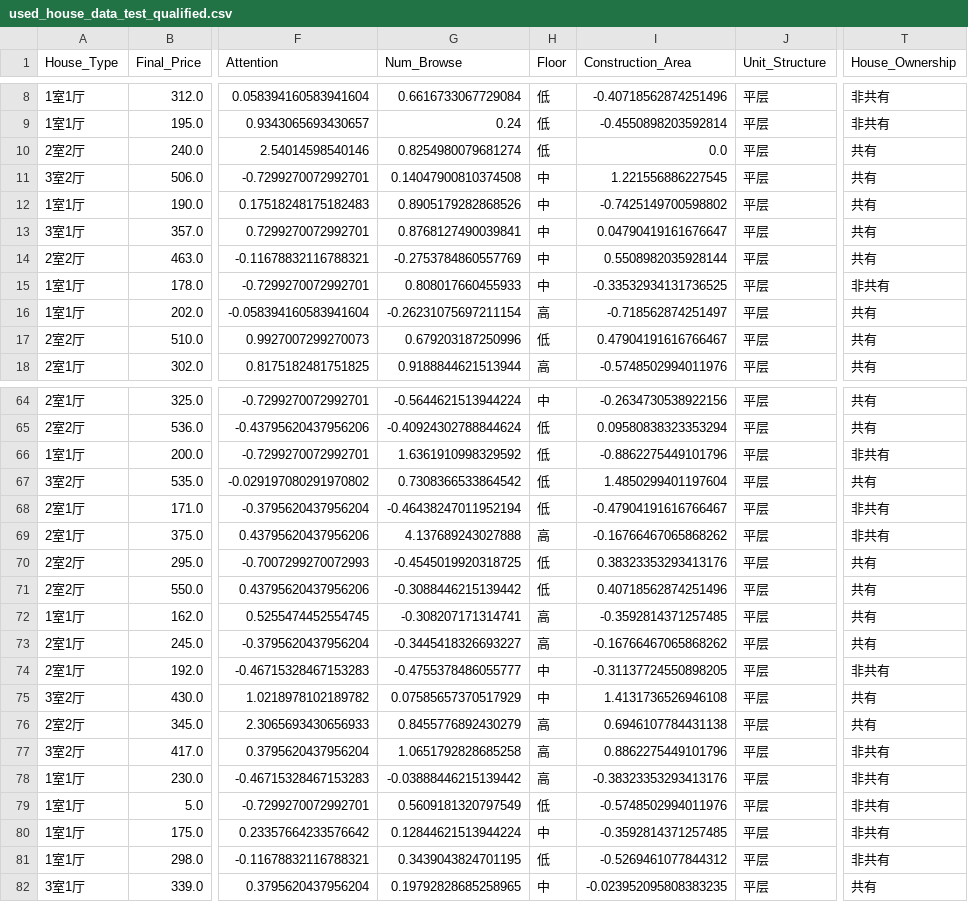
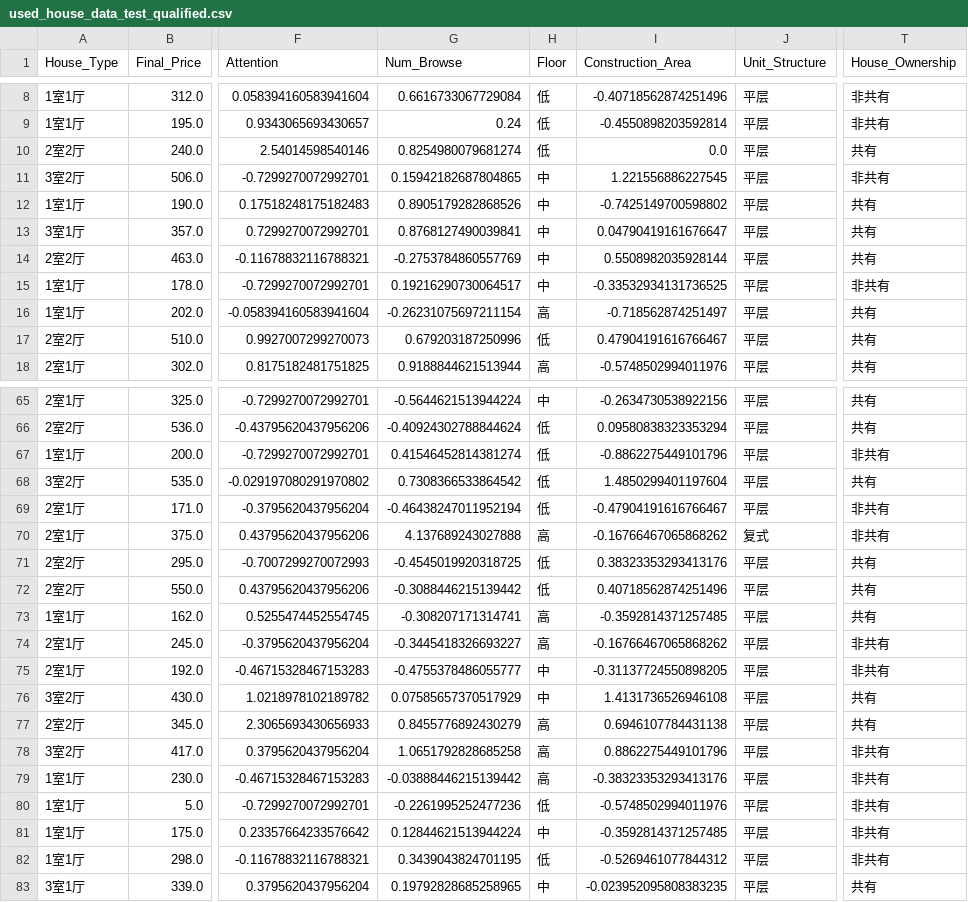
Before and after one commit to RussWong/JudicialSale, a CSV file: Data/Price_System/Price_Predict/qualified/house/used_house_data_test_qualified.csv, drawn as a sheet; only a part is shown, gaps mark what is left out; addresses are those after the commit; the diff covers the shown part only; the diff names each change by its address in the sheet, - before the commit and + after, or states it on an @@ line.

```diff
--- a/Data/Price_System/Price_Predict/qualified/house/used_house_data_test_qualified.csv
+++ b/Data/Price_System/Price_Predict/qualified/house/used_house_data_test_qualified.csv
-G11 (Num_Browse): 0.14047900810374508
+G11 (Num_Browse): 0.15942182687804865
-T11 (House_Ownership): 共有
+T11 (House_Ownership): 非共有
-G15 (Num_Browse): 0.808017660455933
+G15 (Num_Browse): 0.19216290730064517
-G67 (Num_Browse): 1.6361910998329592
+G67 (Num_Browse): 0.41546452814381274
-J70 (Unit_Structure): 平层
+J70 (Unit_Structure): 复式
-T74 (House_Ownership): 共有
+T74 (House_Ownership): 非共有
-G80 (Num_Browse): 0.5609181320797549
+G80 (Num_Browse): -0.2261995252477236
```
Also changed, not shown: 1 added row and 10 edited cells elsewhere in this file, Data/Price_System/Price_Predict/encoding/house/used_house_data_test_encoding.csv, Data/Price_System/Price_Predict/feature/house/used_house_data_test_feature.csv, 23 other files.
